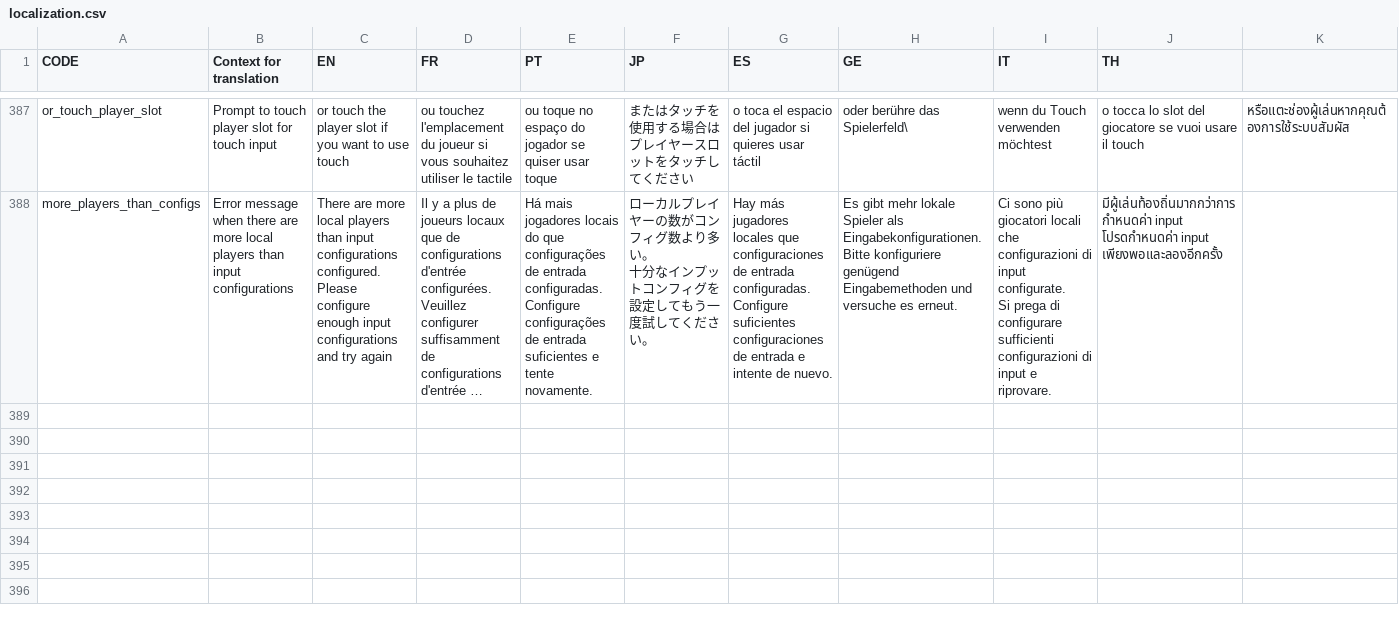
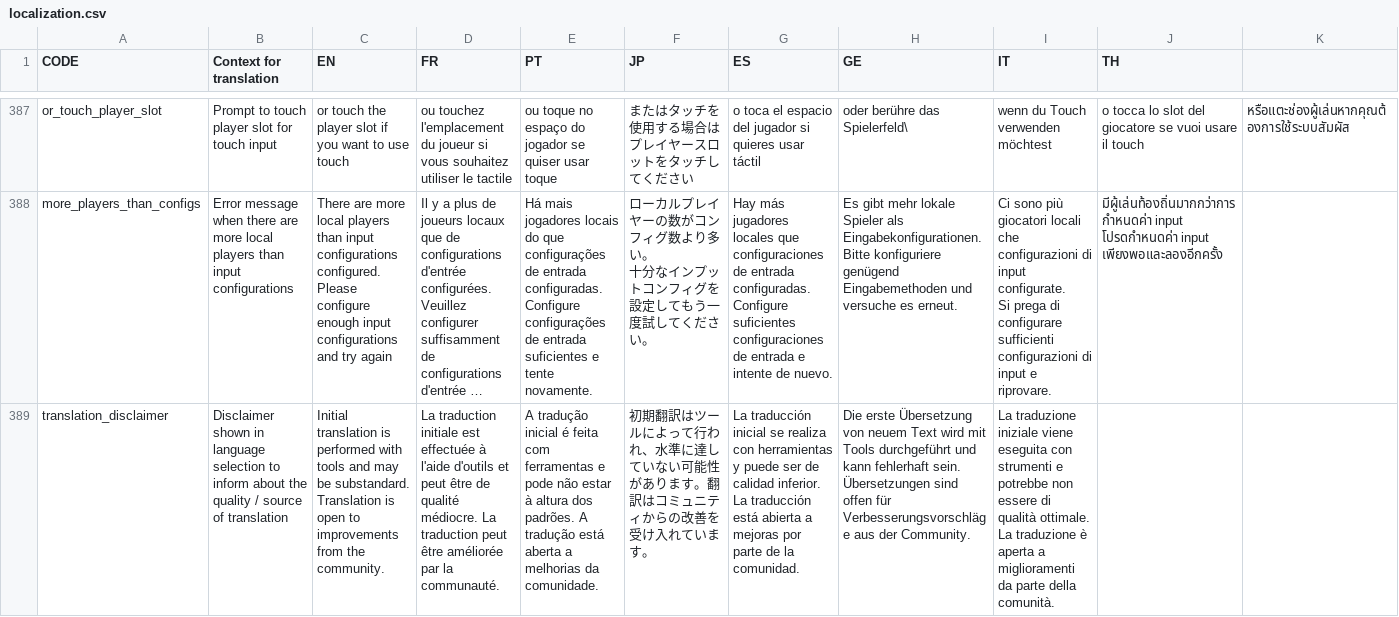
Before and after one commit to panel-attack/panel-game, a CSV file: client/assets/localization.csv, drawn as a sheet; only a part is shown, gaps mark what is left out; long unchanged cells end in …; the diff names each change by its address in the sheet, - before the commit and + after, or states it on an @@ line.

Commit message:
add a disclaimer label to warn users about the quality of the translation and make them aware that contributions are possible

```diff
--- a/client/assets/localization.csv
+++ b/client/assets/localization.csv
+row 389: translation_disclaimer | Disclaimer shown in language selection to inform about the quality / source of translation | Initial translation is performed with tools and may be substandard. Translation is open to improvements from the community. | La traduction initiale est effectuée à l'aide d'outils et peut être de qualité médiocre. La traduction peut être améliorée par la communauté. | A tradução inicial é feita com ferramentas e pode não estar à altura dos padrões. A tradução está aberta a melhorias da comunidade. | 初期翻訳はツールによって行われ、水準に達していない可能性があります。翻訳はコミュニティからの改善を受け入れています。 | La traducción inicial se realiza con herramientas y puede ser de calidad inferior. La traducción está abierta a mejoras por parte de la comunidad. | Die erste Übersetzung von neuem Text wird mit Tools durchgeführt und kann fehlerhaft sein. Übersetzungen sind offen für Verbesserungsvorschläge aus der Community. | La traduzione iniziale viene eseguita con strumenti e potrebbe non essere di qualità ottimale. La traduzione è aperta a miglioramenti da parte della comunità.
```
Also changed, not shown: 2 other files.
